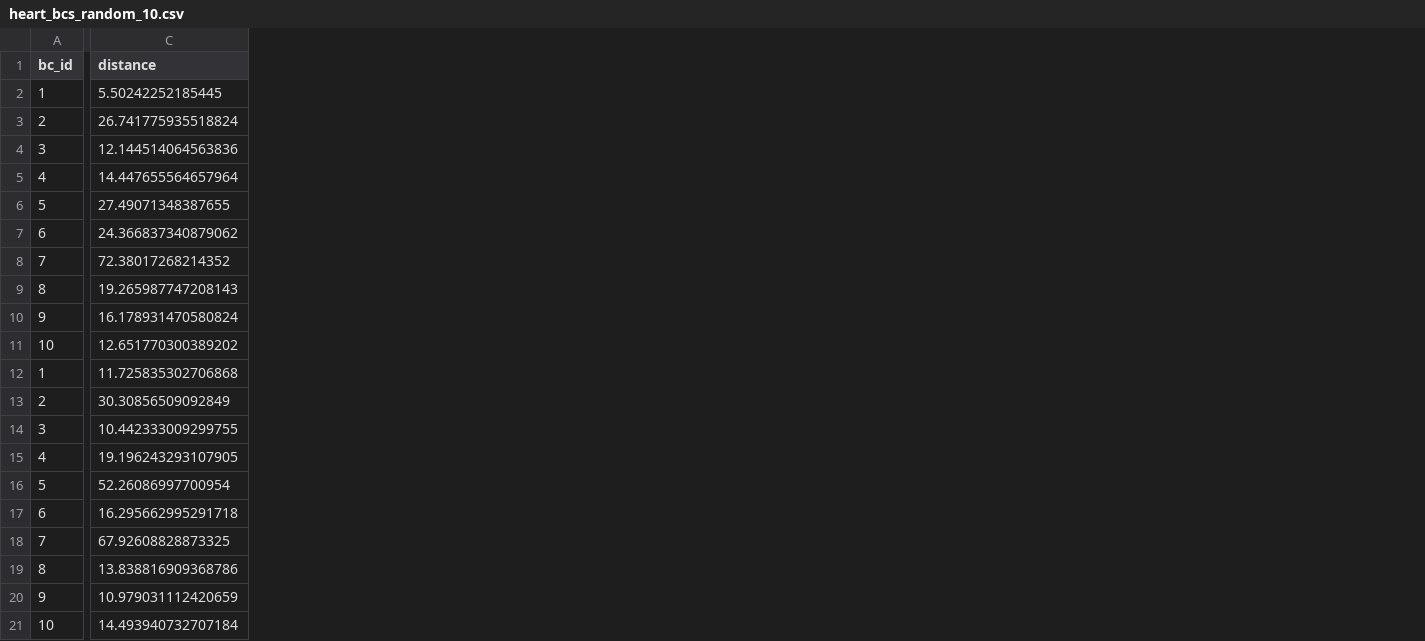
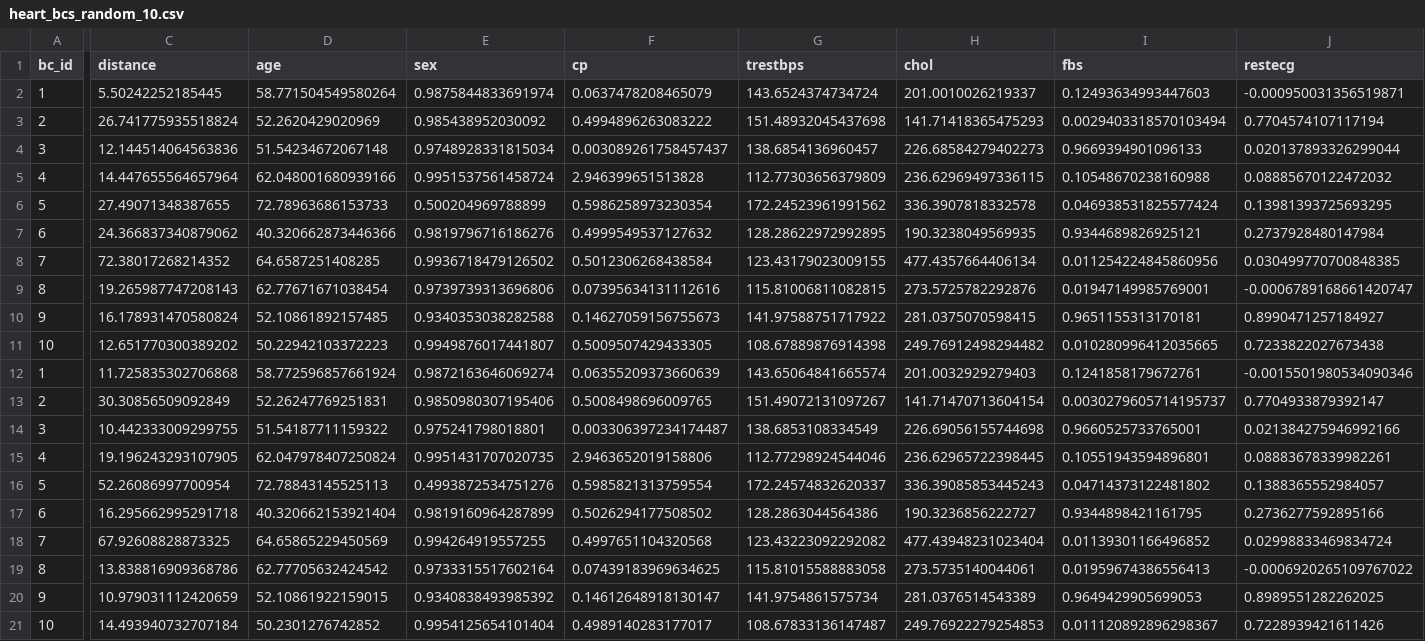
Before and after one commit to feldob/MLsqueeze, a CSV file: data/expresults/bc_td_distances/heart_bcs_random_10.csv, drawn as a sheet; only a part is shown, gaps mark what is left out; the diff covers the shown part only; the diff names each change by its address in the sheet, - before the commit and + after, or states it on an @@ line.

Commit message:
corrected all distance files to even include inputs, to better do the plotting for nearest neighbor.

```diff
--- a/data/expresults/bc_td_distances/heart_bcs_random_10.csv
+++ b/data/expresults/bc_td_distances/heart_bcs_random_10.csv
+column D (age), rows 2-21: 58.771504549580264 | 52.2620429020969 | 51.54234672067148 | 62.048001680939166 | 72.78963686153733 | 40.320662873446366 | 64.6587251408285 | 62.77671671038454 | 52.10861892157485 | 50.22942103372223 | 58.772596857661924 | 52.26247769251831 | 51.54187711159322 | 62.047978407250824 | 72.78843145525113 | 40.320662153921404 | 64.65865229450569 | 62.77705632424542 | 52.10861922159015 | 50.2301276742852
+column E (sex), rows 2-21: 0.9875844833691974 | 0.985438952030092 | 0.9748928331815034 | 0.9951537561458724 | 0.500204969788899 | 0.9819796716186276 | 0.9936718479126502 | 0.9739739313696806 | 0.9340353038282588 | 0.9949876017441807 | 0.9872163646069274 | 0.9850980307195406 | 0.975241798018801 | 0.9951431707020735 | 0.4993872534751276 | 0.9819160964287899 | 0.994264919557255 | 0.9733315517602164 | 0.9340838493985392 | 0.9954125654101404
+column F (cp), rows 2-21: 0.0637478208465079 | 0.4994896263083222 | 0.003089261758457437 | 2.946399651513828 | 0.5986258973230354 | 0.4999549537127632 | 0.5012306268438584 | 0.07395634131112616 | 0.14627059156755673 | 0.5009507429433305 | 0.06355209373660639 | 0.5008498696009765 | 0.003306397234174487 | 2.9463652019158806 | 0.5985821313759554 | 0.5026294177508502 | 0.4997651104320568 | 0.07439183969634625 | 0.14612648918130147 | 0.4989140283177017
+column G (trestbps), rows 2-21: 143.6524374734724 | 151.48932045437698 | 138.6854136960457 | 112.77303656379809 | 172.24523961991562 | 128.28622972992895 | 123.43179023009155 | 115.81006811082815 | 141.97588751717922 | 108.67889876914398 | 143.65064841665574 | 151.49072131097267 | 138.6853108334549 | 112.77298924544046 | 172.24574832620337 | 128.2863044564386 | 123.43223092292082 | 115.81015588883058 | 141.9754861575734 | 108.67833136147487
+column H (chol), rows 2-21: 201.0010026219337 | 141.71418365475293 | 226.68584279402273 | 236.62969497336115 | 336.3907818332578 | 190.3238049569935 | 477.4357664406134 | 273.5725782292876 | 281.0375070598415 | 249.76912498294482 | 201.0032929279403 | 141.71470713604154 | 226.69056155744698 | 236.62965722398445 | 336.39085853445243 | 190.3236856222727 | 477.43948231023404 | 273.5735140044061 | 281.0376514543389 | 249.76922279254853
+column I (fbs), rows 2-21: 0.12493634993447603 | 0.0029403318570103494 | 0.9669394901096133 | 0.10548670238160988 | 0.046938531825577424 | 0.9344689826925121 | 0.011254224845860956 | 0.01947149985769001 | 0.9651155313170181 | 0.010280996412035665 | 0.1241858179672761 | 0.0030279605714195737 | 0.9660525733765001 | 0.10551943594896801 | 0.04714373122481802 | 0.9344898421161795 | 0.01139301166496852 | 0.01959674386556413 | 0.9649429905699053 | 0.011120892896298367
+column J (restecg), rows 2-21: -0.000950031356519871 | 0.7704574107117194 | 0.020137893326299044 | 0.08885670122472032 | 0.13981393725693295 | 0.2737928480147984 | 0.030499770700848385 | -0.0006789168661420747 | 0.8990471257184927 | 0.7233822027673438 | -0.0015501980534090346 | 0.7704933879392147 | 0.021384275946992166 | 0.08883678339982261 | 0.1388365552984057 | 0.2736277592895166 | 0.02998833469834724 | -0.0006920265109767022 | 0.8989551282262025 | 0.7228939421611426
```
Also changed, not shown: 6 added columns elsewhere in this file, data/expresults/bc_td_distances/adult_bcs_div_20.csv, data/expresults/bc_td_distances/adult_bcs_random_20.csv, 25 other files.
